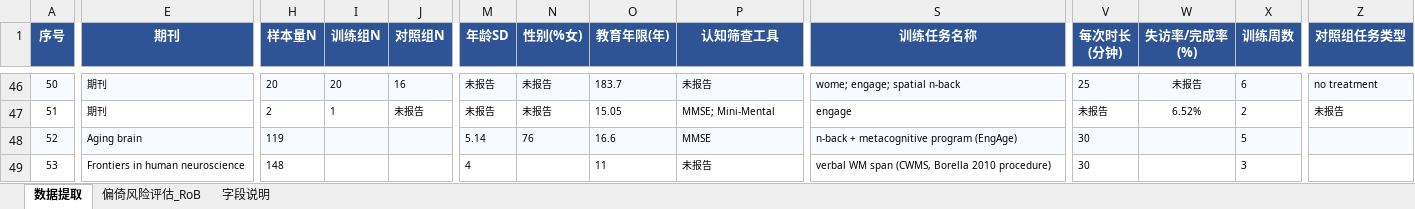
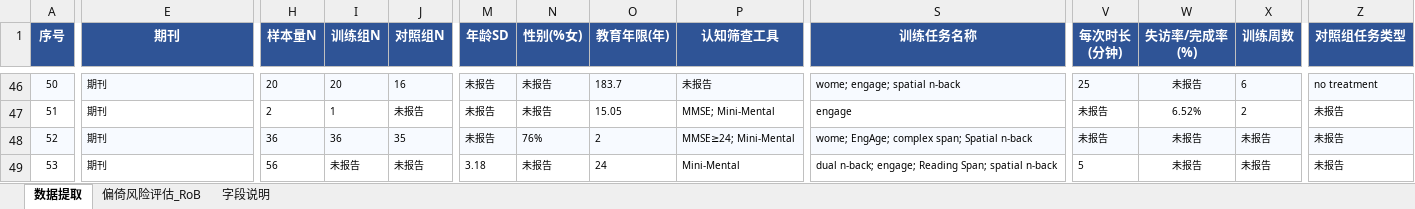
Before and after one commit to 007r007/meta-analysis-research, an Excel workbook: projects/paper-01/04-extract/数据_6_数据提取表_v3_research.xlsx, sheet 数据提取, drawn as a sheet; only a part is shown, gaps mark what is left out; values as stored, in another font and other column widths than the file's, no borders; the diff covers the shown part only; the diff names each change by its address in the sheet, - before the commit and + after, or states it on an @@ line.

Commit message:
data(paper-01): research版第52-57篇数据提取

```diff
--- a/projects/paper-01/04-extract/数据_6_数据提取表_v3_research.xlsx (sheet 数据提取)
+++ b/projects/paper-01/04-extract/数据_6_数据提取表_v3_research.xlsx (sheet 数据提取)
-E48 (期刊): Aging brain
+E48 (期刊): 期刊
-H48 (样本量N): 119
+H48 (样本量N): 36
-I48 (训练组N): (empty)
+I48 (训练组N): 36
-J48 (对照组N): (empty)
+J48 (对照组N): 35
-M48 (年龄SD): 5.14
+M48 (年龄SD): 未报告
-N48 (性别(%女)): 76
+N48 (性别(%女)): 76%
-O48 (教育年限(年)): 16.6
+O48 (教育年限(年)): 2
-P48 (认知筛查工具): MMSE
+P48 (认知筛查工具): MMSE≥24; Mini-Mental
-S48 (训练任务名称): n-back + metacognitive program (EngAge)
+S48 (训练任务名称): wome; EngAge; complex span; Spatial n-back
-V48 (每次时长 (分钟)): 30
+V48 (每次时长 (分钟)): 未报告
-W48:W49 (失访率/完成率 (%)): (empty)
+W48:W49 (失访率/完成率 (%)): 未报告
-X48 (训练周数): 5
+X48 (训练周数): 未报告
-Z48:Z49 (对照组任务类型): (empty)
+Z48:Z49 (对照组任务类型): 未报告
-E49 (期刊): Frontiers in human neuroscience
+E49 (期刊): 期刊
-H49 (样本量N): 148
+H49 (样本量N): 56
-I49 (训练组N): (empty)
+I49 (训练组N): 未报告
-J49 (对照组N): (empty)
+J49 (对照组N): 未报告
-M49 (年龄SD): 4
+M49 (年龄SD): 3.18
-N49 (性别(%女)): (empty)
+N49 (性别(%女)): 未报告
-O49 (教育年限(年)): 11
+O49 (教育年限(年)): 24
-P49 (认知筛查工具): 未报告
+P49 (认知筛查工具): Mini-Mental
-S49 (训练任务名称): verbal WM span (CWMS, Borella 2010 procedure)
+S49 (训练任务名称): dual n-back; engage; Reading Span; spatial n-back
-V49 (每次时长 (分钟)): 30
+V49 (每次时长 (分钟)): 5
-X49 (训练周数): 3
+X49 (训练周数): 未报告
```
Also changed, not shown: 153 edited cells elsewhere in this sheet.
